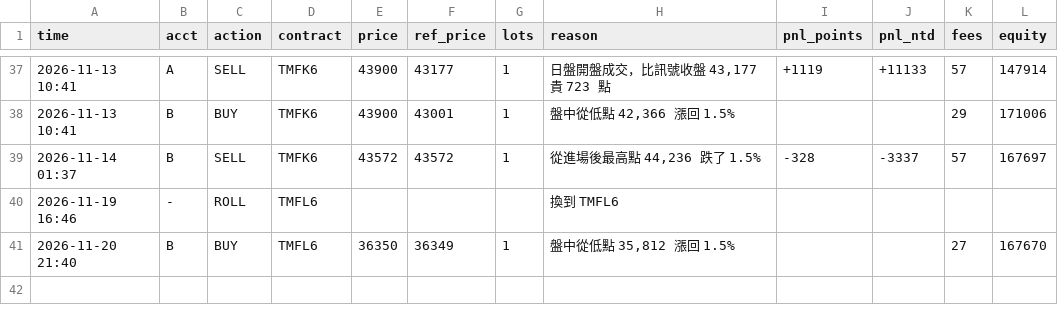
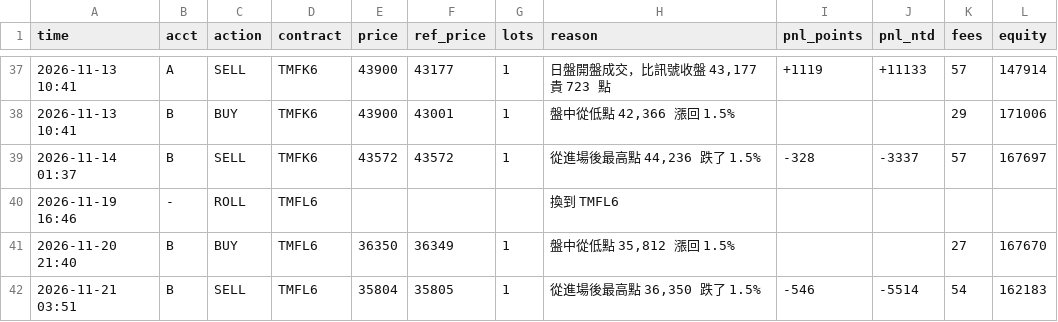
Before and after one commit to kk0507/TMF-night-report, a CSV file: rev_trades.csv, drawn as a sheet; only a part is shown, gaps mark what is left out.

```diff
--- a/rev_trades.csv
+++ b/rev_trades.csv
@@ -41 +41,2 @@
 2026-11-20 21:40,B,BUY,TMFL6,36350,36349,1,"盤中從低點 35,812 漲回 1.5%",,,27,167670
+2026-11-21 03:51,B,SELL,TMFL6,35804,35805,1,"從進場後最高點 36,350 跌了 1.5%",-546,-5514,54,162183
```
Also changed, not shown: 1 other file.
